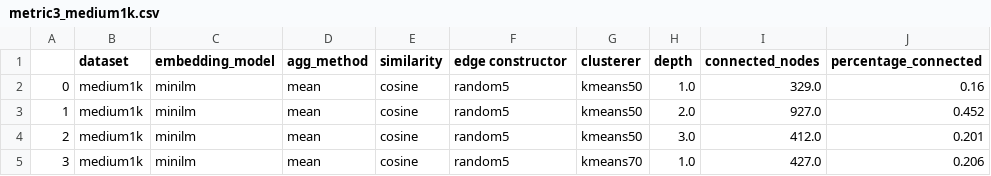
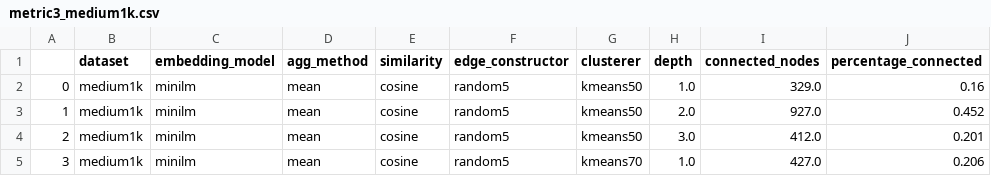
Before and after one commit to erikluu/LociNetBackup, a CSV file: analysis/metric3_medium1k.csv, drawn as a sheet; only a part is shown; the diff names each change by its address in the sheet, - before the commit and + after, or states it on an @@ line.

Commit message:
more datasets

```diff
--- a/analysis/metric3_medium1k.csv
+++ b/analysis/metric3_medium1k.csv
-F1: edge constructor
+F1: edge_constructor
```
Also changed, not shown: 3 other files.
